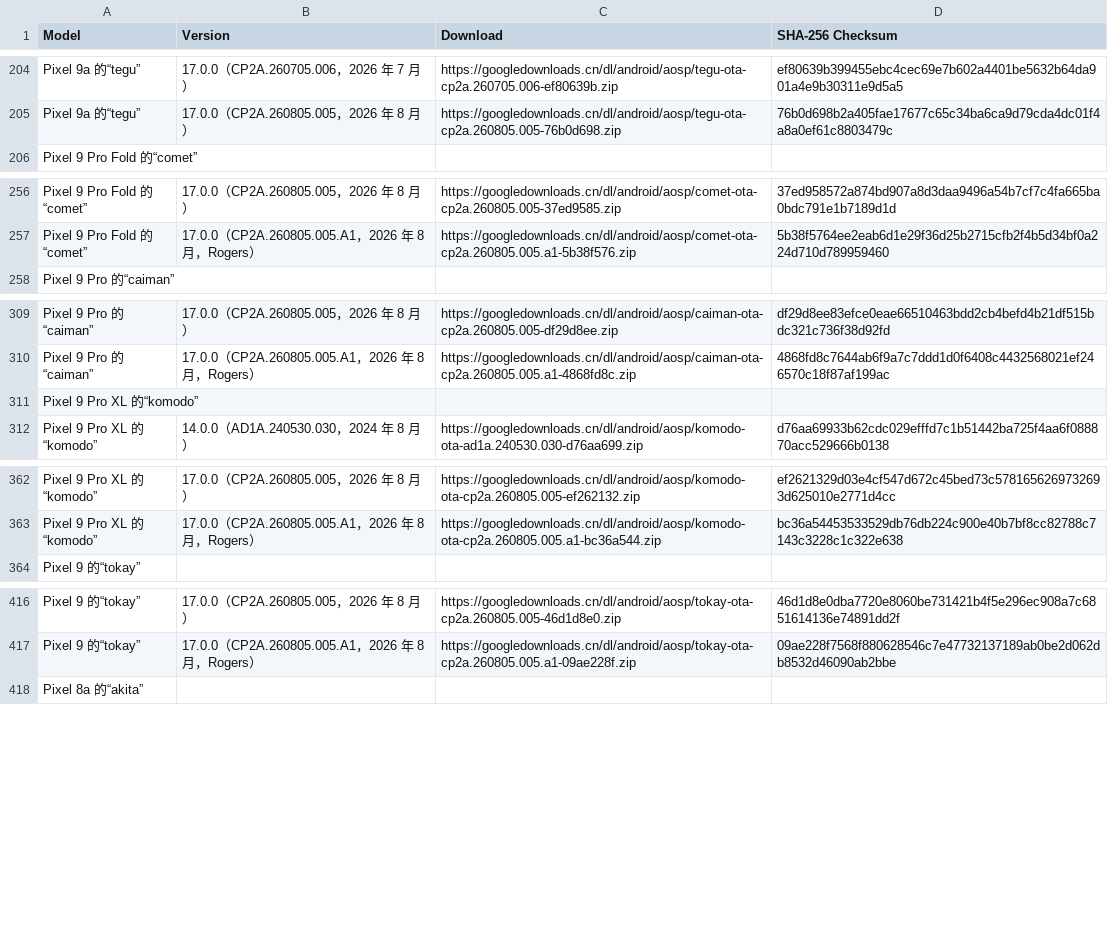
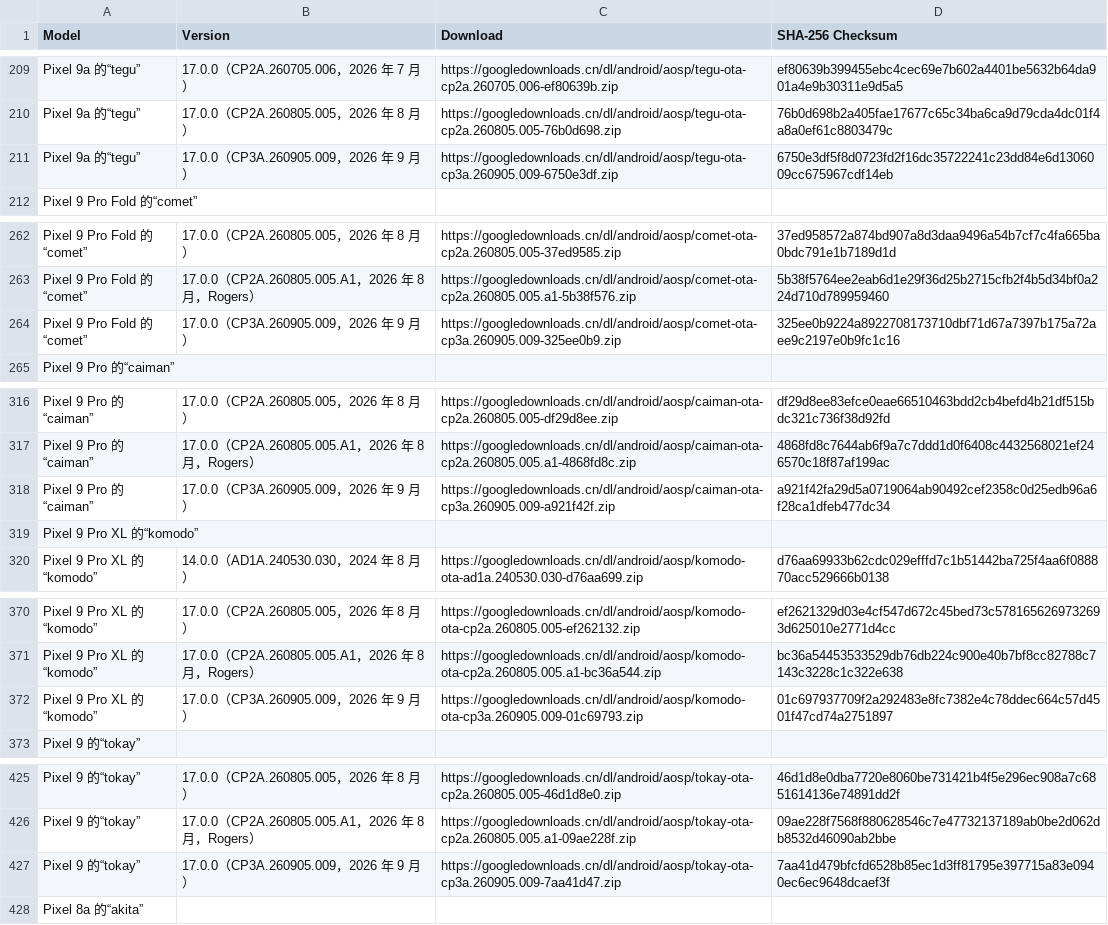
Before and after one commit to parserpp/get_android_data, a CSV file: data/android_ota_images.csv, drawn as a sheet; only a part is shown, gaps mark what is left out; the diff covers the shown part only.

```diff
--- a/data/android_ota_images.csv
+++ b/data/android_ota_images.csv
@@ -205,2 +210,3 @@ Pixel 9a 的“tegu”,17.0.0（CP2A.260705.006，2026 年 7 月）,https://goog
 Pixel 9a 的“tegu”,17.0.0（CP2A.260805.005，2026 年 8 月）,https://googledownloads.cn/dl/android/aosp/tegu-ota-cp2a.260805.005-76b0d698.zip,76b0d698b2a405fae17677c65c34ba6ca9d79cda4dc01f4a8a0ef61c8803479c
+Pixel 9a 的“tegu”,17.0.0（CP3A.260905.009，2026 年 9 月）,https://googledownloads.cn/dl/android/aosp/tegu-ota-cp3a.260905.009-6750e3df.zip,6750e3df5f8d0723fd2f16dc35722241c23dd84e6d1306009cc675967cdf14eb
 Pixel 9 Pro Fold 的“comet”
@@ -257,2 +263,3 @@ Pixel 9 Pro Fold 的“comet”,17.0.0（CP2A.260805.005，2026 年 8 月）,htt
 Pixel 9 Pro Fold 的“comet”,17.0.0（CP2A.260805.005.A1，2026 年 8 月，Rogers）,https://googledownloads.cn/dl/android/aosp/comet-ota-cp2a.260805.005.a1-5b38f576.zip,5b38f5764ee2eab6d1e29f36d25b2715cfb2f4b5d34bf0a224d710d789959460
+Pixel 9 Pro Fold 的“comet”,17.0.0（CP3A.260905.009，2026 年 9 月）,https://googledownloads.cn/dl/android/aosp/comet-ota-cp3a.260905.009-325ee0b9.zip,325ee0b9224a8922708173710dbf71d67a7397b175a72aee9c2197e0b9fc1c16
 Pixel 9 Pro 的“caiman”
@@ -310,2 +317,3 @@ Pixel 9 Pro 的“caiman”,17.0.0（CP2A.260805.005，2026 年 8 月）,https:/
 Pixel 9 Pro 的“caiman”,17.0.0（CP2A.260805.005.A1，2026 年 8 月，Rogers）,https://googledownloads.cn/dl/android/aosp/caiman-ota-cp2a.260805.005.a1-4868fd8c.zip,4868fd8c7644ab6f9a7c7ddd1d0f6408c4432568021ef246570c18f87af199ac
+Pixel 9 Pro 的“caiman”,17.0.0（CP3A.260905.009，2026 年 9 月）,https://googledownloads.cn/dl/android/aosp/caiman-ota-cp3a.260905.009-a921f42f.zip,a921f42fa29d5a0719064ab90492cef2358c0d25edb96a6f28ca1dfeb477dc34
 Pixel 9 Pro XL 的“komodo”
@@ -363,2 +371,3 @@ Pixel 9 Pro XL 的“komodo”,17.0.0（CP2A.260805.005，2026 年 8 月）,http
 Pixel 9 Pro XL 的“komodo”,17.0.0（CP2A.260805.005.A1，2026 年 8 月，Rogers）,https://googledownloads.cn/dl/android/aosp/komodo-ota-cp2a.260805.005.a1-bc36a544.zip,bc36a54453533529db76db224c900e40b7bf8cc82788c7143c3228c1c322e638
+Pixel 9 Pro XL 的“komodo”,17.0.0（CP3A.260905.009，2026 年 9 月）,https://googledownloads.cn/dl/android/aosp/komodo-ota-cp3a.260905.009-01c69793.zip,01c697937709f2a292483e8fc7382e4c78ddec664c57d4501f47cd74a2751897
 Pixel 9 的“tokay”
@@ -417,2 +426,3 @@ Pixel 9 的“tokay”,17.0.0（CP2A.260805.005，2026 年 8 月）,https://goog
 Pixel 9 的“tokay”,17.0.0（CP2A.260805.005.A1，2026 年 8 月，Rogers）,https://googledownloads.cn/dl/android/aosp/tokay-ota-cp2a.260805.005.a1-09ae228f.zip,09ae228f7568f880628546c7e47732137189ab0be2d062db8532d46090ab2bbe
+Pixel 9 的“tokay”,17.0.0（CP3A.260905.009，2026 年 9 月）,https://googledownloads.cn/dl/android/aosp/tokay-ota-cp3a.260905.009-7aa41d47.zip,7aa41d479bfcfd6528b85ec1d3ff81795e397715a83e0940ec6ec9648dcaef3f
 Pixel 8a 的“akita”
```
Also changed, not shown: 16 added rows and 3 edited cells elsewhere in this file, 1 other file.
